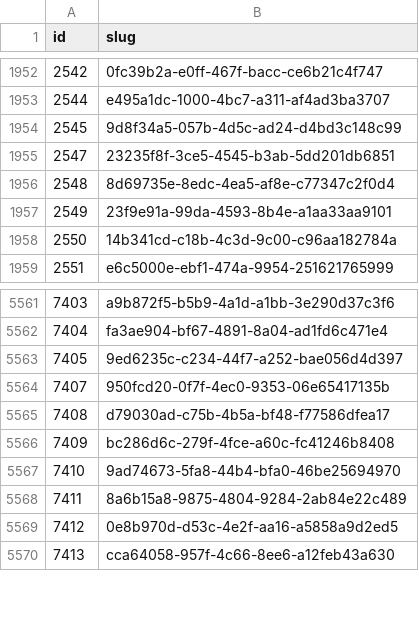
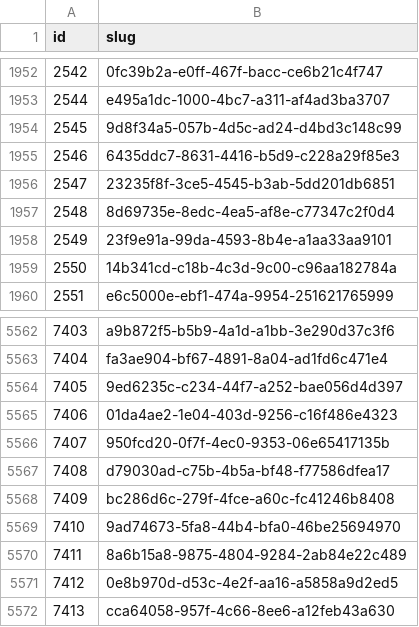
Before and after one commit to miffycs/azuki-elementals-image-fetch, a CSV file: data.csv, drawn as a sheet; only a part is shown, gaps mark what is left out; the diff names each change by its address in the sheet, - before the commit and + after, or states it on an @@ line.

```diff
--- a/data.csv
+++ b/data.csv
+row 1955: 2546 | 6435ddc7-8631-4416-b5d9-c228a29f85e3
+row 5565: 7406 | 01da4ae2-1e04-403d-9256-c16f486e4323
```
Also changed, not shown: 2 other files.
